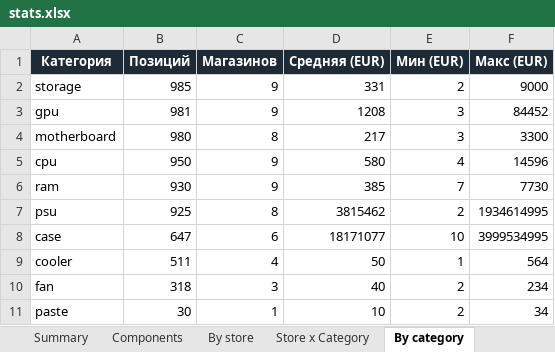
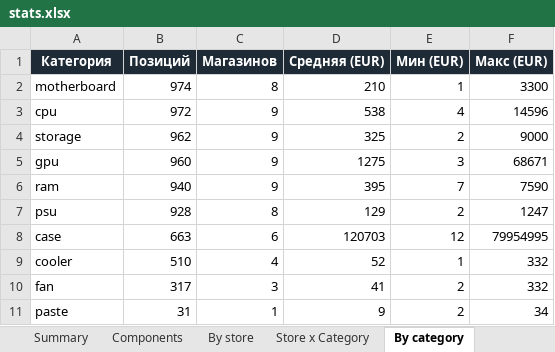
Before and after one commit to Dwarfpt/pcwatt-prices, an Excel workbook: stats.xlsx, sheet By category, drawn as a sheet; values as stored, in another font and other column widths than the file's, no borders; removed rows and columns are numbered as before the commit, all else as after; the diff names each change by its address in the sheet, - before the commit and + after, or states it on an @@ line.

```diff
--- a/stats.xlsx (sheet By category)
+++ b/stats.xlsx (sheet By category)
+row 2: motherboard | 974 | 8 | 210 | 1 | 3300
+row 3: cpu | 972 | 9 | 538 | 4 | 14596
-B4 (Позиций): 985
+B4 (Позиций): 962
-D4 (Средняя (EUR)): 331
+D4 (Средняя (EUR)): 325
-B5 (Позиций): 981
+B5 (Позиций): 960
-D5 (Средняя (EUR)): 1208
+D5 (Средняя (EUR)): 1275
-F5 (Макс (EUR)): 84452
+F5 (Макс (EUR)): 68671
-row 4: motherboard | 980 | 8 | 217 | 3 | 3300
-row 5: cpu | 950 | 9 | 580 | 4 | 14596
-B6 (Позиций): 930
+B6 (Позиций): 940
-D6 (Средняя (EUR)): 385
+D6 (Средняя (EUR)): 395
-F6 (Макс (EUR)): 7730
+F6 (Макс (EUR)): 7590
-B7 (Позиций): 925
+B7 (Позиций): 928
-D7 (Средняя (EUR)): 3815462
+D7 (Средняя (EUR)): 129
-F7 (Макс (EUR)): 1934614995
+F7 (Макс (EUR)): 1247
-B8 (Позиций): 647
+B8 (Позиций): 663
-D8 (Средняя (EUR)): 18171077
+D8 (Средняя (EUR)): 120703
-E8 (Мин (EUR)): 10
+E8 (Мин (EUR)): 12
-F8 (Макс (EUR)): 3999534995
+F8 (Макс (EUR)): 79954995
-B9 (Позиций): 511
+B9 (Позиций): 510
-D9 (Средняя (EUR)): 50
+D9 (Средняя (EUR)): 52
-F9 (Макс (EUR)): 564
+F9 (Макс (EUR)): 332
-B10 (Позиций): 318
+B10 (Позиций): 317
-D10 (Средняя (EUR)): 40
+D10 (Средняя (EUR)): 41
-F10 (Макс (EUR)): 234
+F10 (Макс (EUR)): 332
-B11 (Позиций): 30
+B11 (Позиций): 31
-D11 (Средняя (EUR)): 10
+D11 (Средняя (EUR)): 9
```
Also changed, not shown: sheet Components, sheet Store x Category, sheet By store, sheet By country, sheet Summary, 4 other files.
